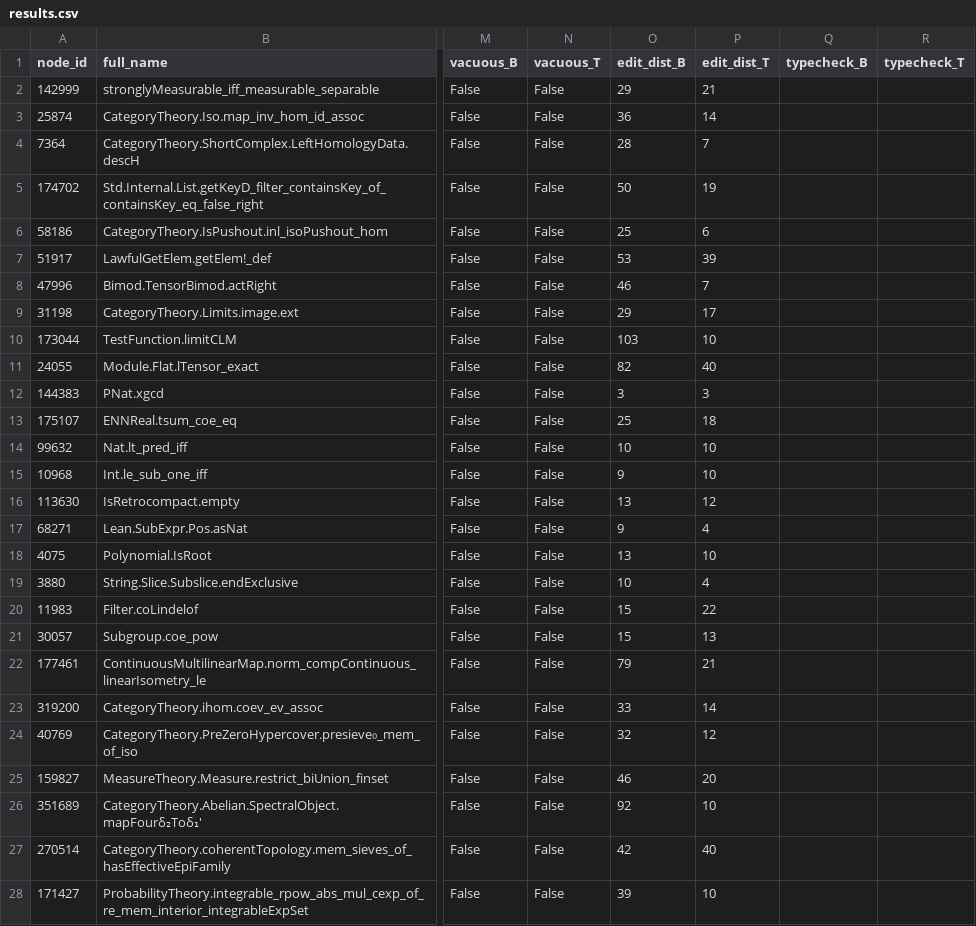
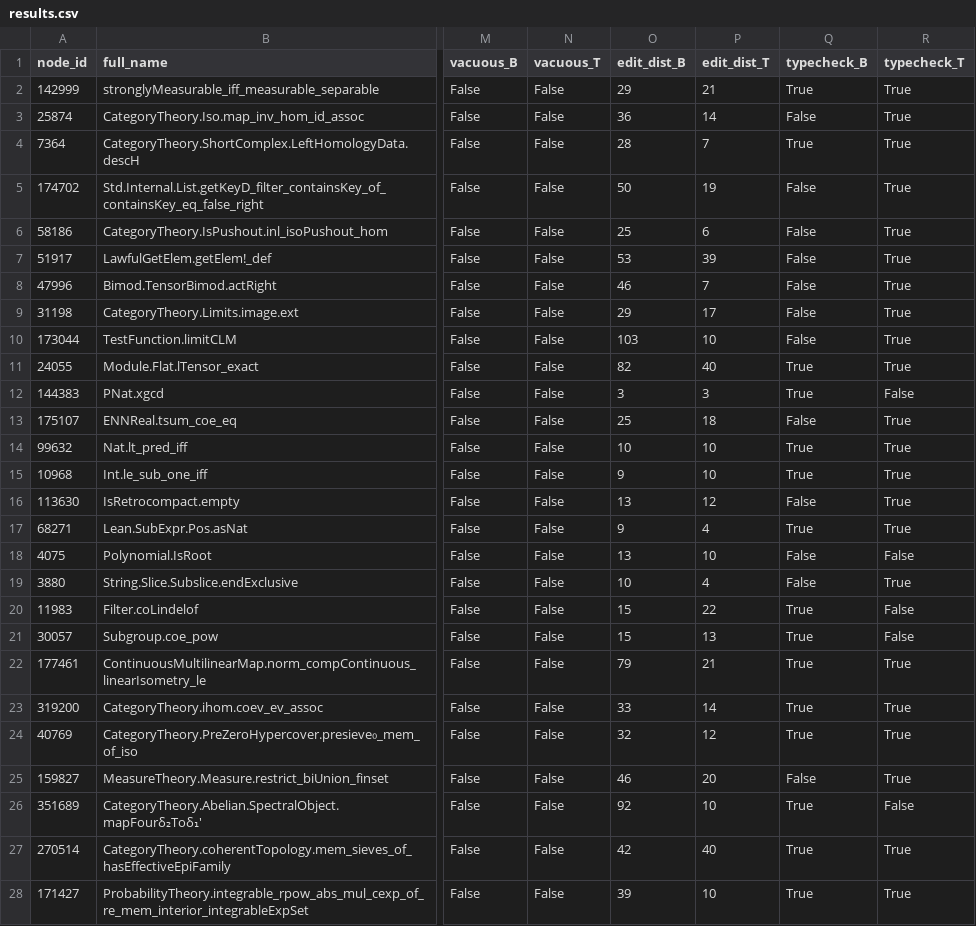
Before and after one commit to uw-math-ai/TheoremSearch, a CSV file: experiments/cycle_consistency_pilot/results.csv, drawn as a sheet; only a part is shown, gaps mark what is left out; the diff covers the shown part only; the diff names each change by its address in the sheet, - before the commit and + after, or states it on an @@ line.

```diff
--- a/experiments/cycle_consistency_pilot/results.csv
+++ b/experiments/cycle_consistency_pilot/results.csv
-Q2 (typecheck_B): (empty)
+Q2 (typecheck_B): True
-R2:R11 (typecheck_T): (empty)
+R2:R11 (typecheck_T): True
-Q3 (typecheck_B): (empty)
+Q3 (typecheck_B): False
-Q4 (typecheck_B): (empty)
+Q4 (typecheck_B): True
-Q5:Q10 (typecheck_B): (empty)
+Q5:Q10 (typecheck_B): False
-Q11:Q12 (typecheck_B): (empty)
+Q11:Q12 (typecheck_B): True
-R12 (typecheck_T): (empty)
+R12 (typecheck_T): False
-Q13 (typecheck_B): (empty)
+Q13 (typecheck_B): False
-R13:R17 (typecheck_T): (empty)
+R13:R17 (typecheck_T): True
-Q14:Q15 (typecheck_B): (empty)
+Q14:Q15 (typecheck_B): True
-Q16 (typecheck_B): (empty)
+Q16 (typecheck_B): False
-Q17 (typecheck_B): (empty)
+Q17 (typecheck_B): True
-Q18:Q19 (typecheck_B): (empty)
+Q18:Q19 (typecheck_B): False
-R18 (typecheck_T): (empty)
+R18 (typecheck_T): False
-R19 (typecheck_T): (empty)
+R19 (typecheck_T): True
-Q20:Q24 (typecheck_B): (empty)
+Q20:Q24 (typecheck_B): True
-R20:R21 (typecheck_T): (empty)
+R20:R21 (typecheck_T): False
-R22:R25 (typecheck_T): (empty)
+R22:R25 (typecheck_T): True
-Q25 (typecheck_B): (empty)
+Q25 (typecheck_B): False
-Q26:Q28 (typecheck_B): (empty)
+Q26:Q28 (typecheck_B): True
-R26 (typecheck_T): (empty)
+R26 (typecheck_T): False
-R27:R28 (typecheck_T): (empty)
+R27:R28 (typecheck_T): True
```
Also changed, not shown: 66 edited cells elsewhere in this file, 8 other files.
